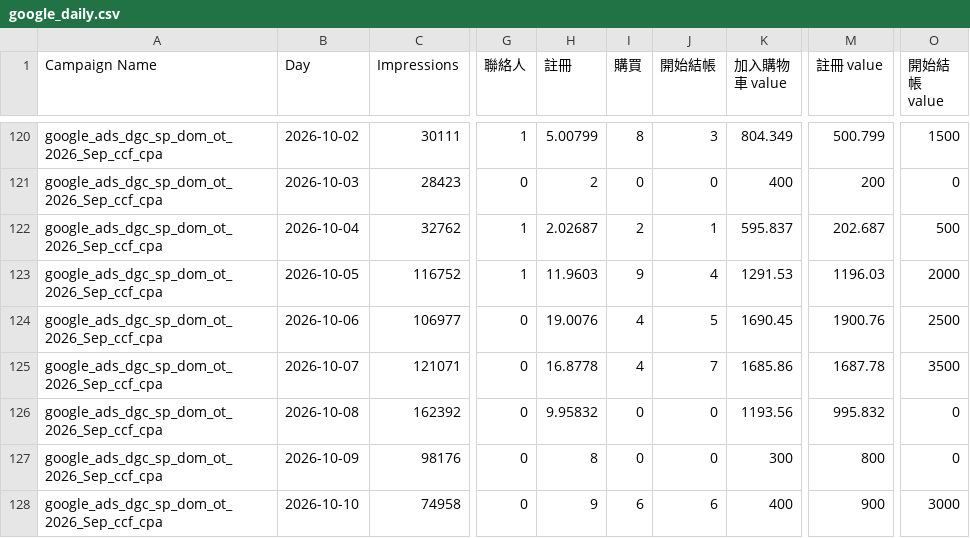
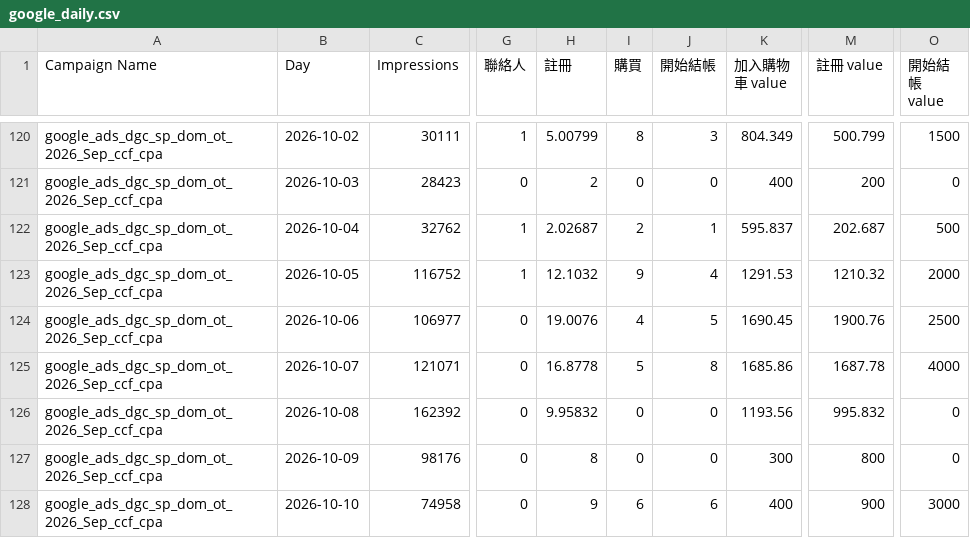
Before and after one commit to eatingxie167-creator/wv-meal-dashboard, a CSV file: google_daily.csv, drawn as a sheet; only a part is shown, gaps mark what is left out; the diff covers the shown part only; the diff names each change by its address in the sheet, - before the commit and + after, or states it on an @@ line.

```diff
--- a/google_daily.csv
+++ b/google_daily.csv
-H123 (註冊): 11.9603
+H123 (註冊): 12.1032
-M123 (註冊 value): 1196.03
+M123 (註冊 value): 1210.32
-I125 (購買): 4
+I125 (購買): 5
-J125 (開始結帳): 7
+J125 (開始結帳): 8
-O125 (開始結帳 value): 3500
+O125 (開始結帳 value): 4000
```
Also changed, not shown: 49 edited cells elsewhere in this file.
